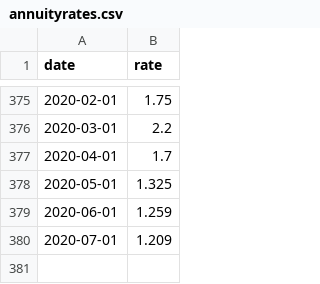
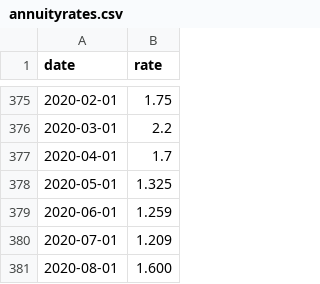
Before and after one commit to TSPstrategies/TSPstats, a CSV file: TSP_Annuity_Rates/annuityrates.csv, drawn as a sheet; only a part is shown, gaps mark what is left out.

Commit message:
updating files
updating annuity rates and adding/updating README file

```diff
--- a/TSP_Annuity_Rates/annuityrates.csv
+++ b/TSP_Annuity_Rates/annuityrates.csv
@@ -380 +380,2 @@ date,rate
 2020-07-01,1.209
+2020-08-01,1.600
```
Also changed, not shown: 1 other file.
